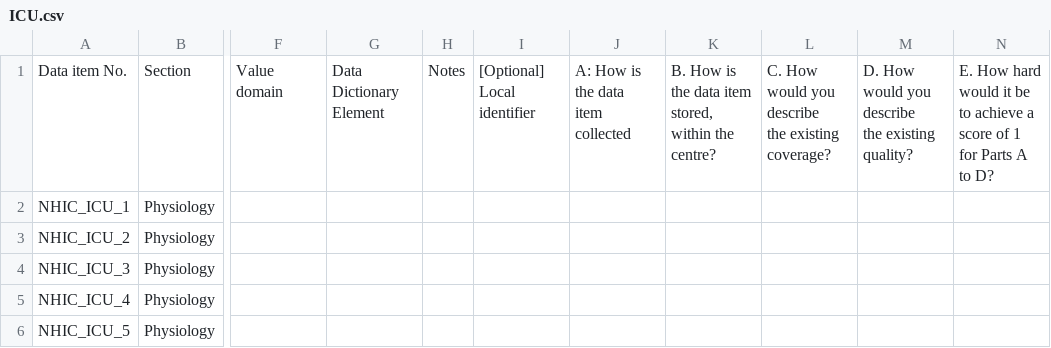
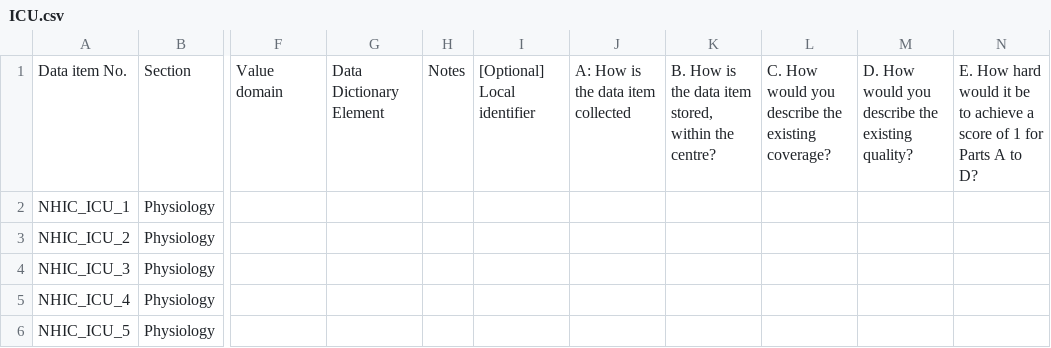
Before and after one commit to amilward/MDR, a CSV file: groovy_metadata_registry/web-app/WEB-INF/bootstrap-data/NHIC/Initial/ICU.csv, drawn as a sheet; only a part is shown, gaps mark what is left out; ↵ is a line break in a cell; the diff names each change by its address in the sheet, - before the commit and + after, or states it on an @@ line.

```diff
--- a/groovy_metadata_registry/web-app/WEB-INF/bootstrap-data/NHIC/Initial/ICU.csv
+++ b/groovy_metadata_registry/web-app/WEB-INF/bootstrap-data/NHIC/Initial/ICU.csv
-I1: [Optional] ↵ Local identifier
+I1: [Optional] Local identifier
-J1: A: How is the data ↵ item collected
+J1: A: How is the data item collected
-L1: …existing coverage?
+L1: …existing coverage?
-M1: …existing quality?
+M1: …existing quality?
-N1: …to D?
+N1: …to D?
```
Also changed, not shown: groovy_metadata_registry/web-app/WEB-INF/bootstrap-data/NHIC/Initial/HEP.csv, groovy_metadata_registry/web-app/WEB-INF/bootstrap-data/NHIC/Initial/TRA.csv, 4 other files.
